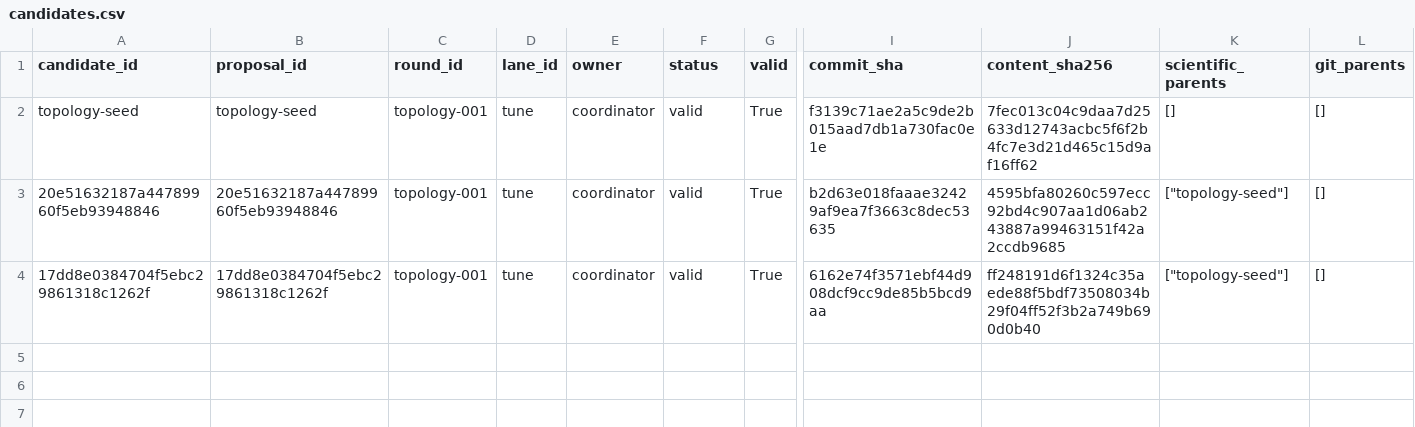
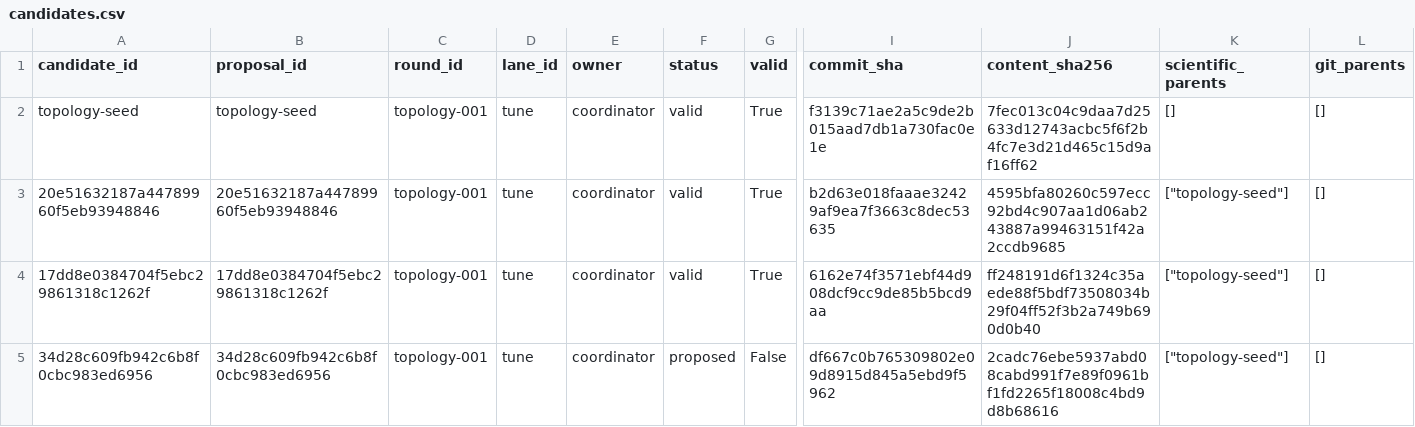
Before and after one commit to timbtz/feyer-search-lab, a CSV file: experiments/campaigns/topology-smac-v1/candidates.csv, drawn as a sheet; only a part is shown, gaps mark what is left out; rows hold the shown columns only; the diff names each change by its address in the sheet, - before the commit and + after, or states it on an @@ line.

Commit message:
Record DAG campaign topology-proposed

```diff
--- a/experiments/campaigns/topology-smac-v1/candidates.csv
+++ b/experiments/campaigns/topology-smac-v1/candidates.csv
+row 5: 34d28c609fb942c6b8f0cbc983ed6956 | 34d28c609fb942c6b8f0cbc983ed6956 | topology-001 | tune | coordinator | proposed | False | df667c0b765309802e09d8915d845a5ebd9f5962 | 2cadc76ebe5937abd08cabd991f7e89f0961bf1fd2265f18008c4bd9d8b68616 | ["topology-seed"] | []
```
Also changed, not shown: 7 other files.
